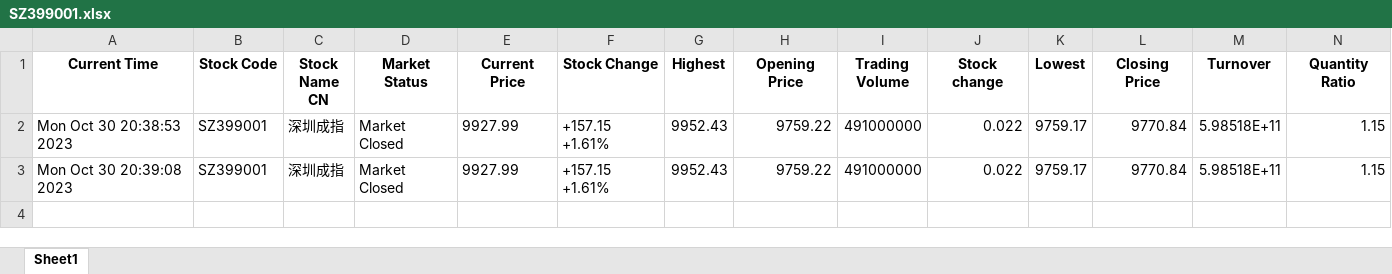
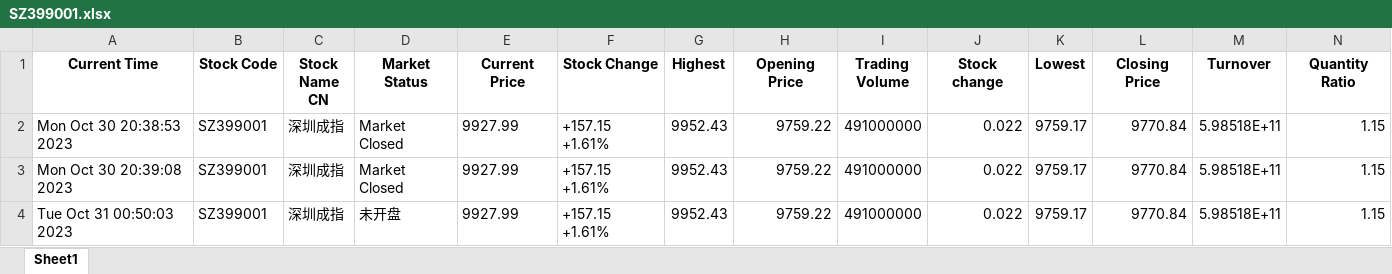
Before and after one commit to hyz-courses/CISC3014-IR-and-WebSearch-Project, an Excel workbook: xueqiu_stock/stock_index_data/SZ399001.xlsx, sheet Sheet1, drawn as a sheet; only a part is shown; values as stored, in another font and other column widths than the file's, no borders; rows hold the shown columns only; the diff names each change by its address in the sheet, - before the commit and + after, or states it on an @@ line.

```diff
--- a/xueqiu_stock/stock_index_data/SZ399001.xlsx (sheet Sheet1)
+++ b/xueqiu_stock/stock_index_data/SZ399001.xlsx (sheet Sheet1)
+row 4: Tue Oct 31 00:50:03 2023 | SZ399001 | 深圳成指 | 未开盘 | 9927.99 | +157.15 +1.61% | 9952.43 | 9759.22 | 491000000 | 0.022 | 9759.17 | 9770.84 | 5.98518E+11 | 1.15
```
Also changed, not shown: xueqiu_stock/stock_index_data/DJI.xlsx, xueqiu_stock/stock_index_data/INX.xlsx, 16 other files.
